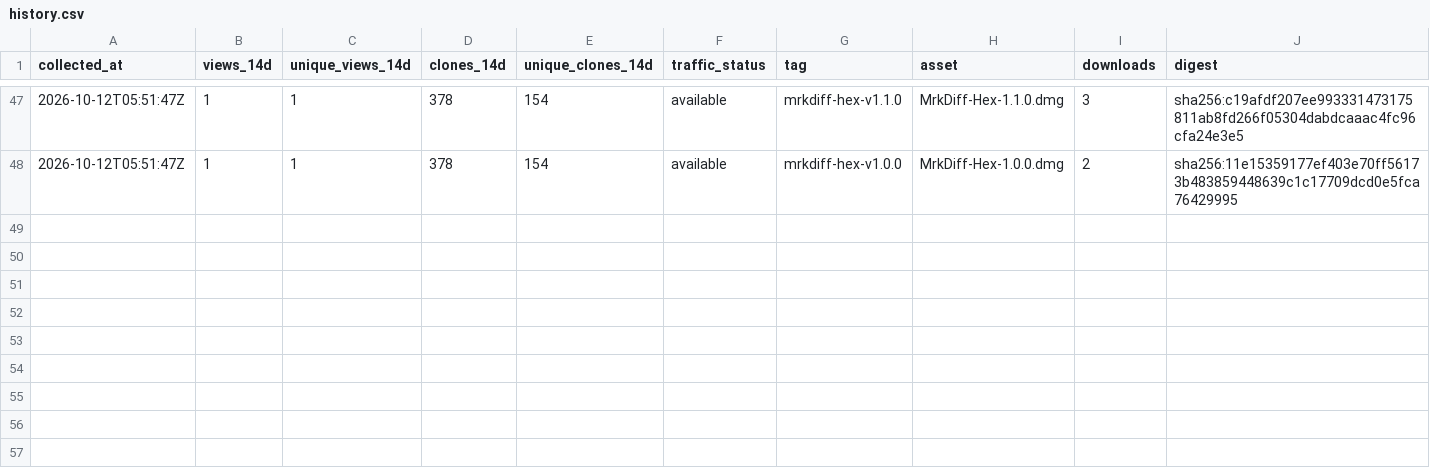
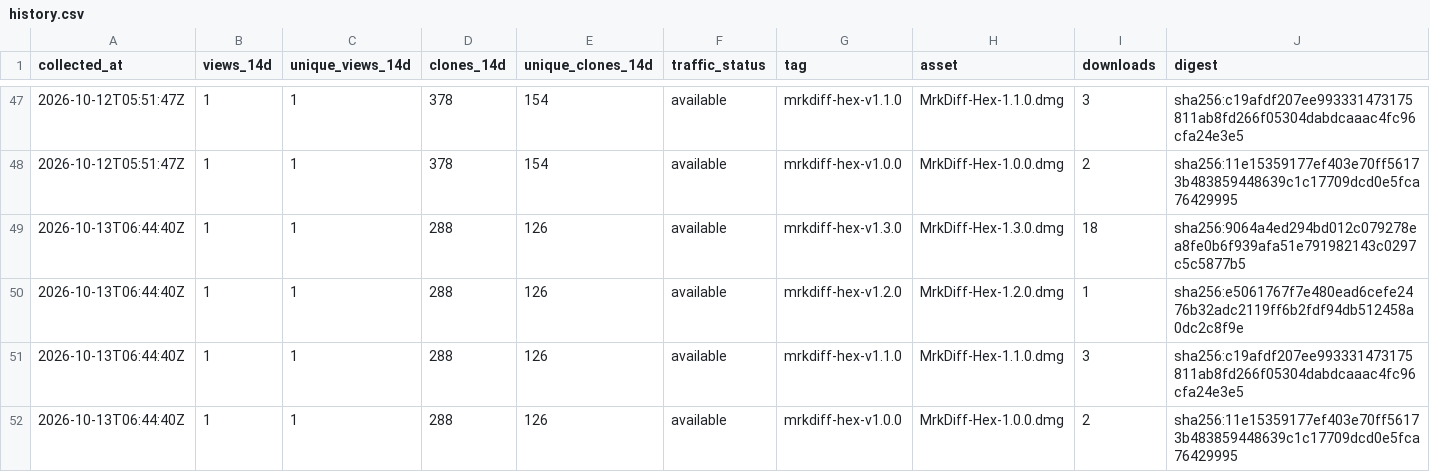
Before and after one commit to MR-TABATA/MrkAppRelease, a CSV file: metrics/history.csv, drawn as a sheet; only a part is shown, gaps mark what is left out; the diff names each change by its address in the sheet, - before the commit and + after, or states it on an @@ line.

```diff
--- a/metrics/history.csv
+++ b/metrics/history.csv
+row 49: 2026-10-13T06:44:40Z | 1 | 1 | 288 | 126 | available | mrkdiff-hex-v1.3.0 | MrkDiff-Hex-1.3.0.dmg | 18 | sha256:9064a4ed294bd012c079278ea8fe0b6f939afa51e791982143c0297c5c5877b5
+row 50: 2026-10-13T06:44:40Z | 1 | 1 | 288 | 126 | available | mrkdiff-hex-v1.2.0 | MrkDiff-Hex-1.2.0.dmg | 1 | sha256:e5061767f7e480ead6cefe2476b32adc2119ff6b2fdf94db512458a0dc2c8f9e
+row 51: 2026-10-13T06:44:40Z | 1 | 1 | 288 | 126 | available | mrkdiff-hex-v1.1.0 | MrkDiff-Hex-1.1.0.dmg | 3 | sha256:c19afdf207ee993331473175811ab8fd266f05304dabdcaaac4fc96cfa24e3e5
+row 52: 2026-10-13T06:44:40Z | 1 | 1 | 288 | 126 | available | mrkdiff-hex-v1.0.0 | MrkDiff-Hex-1.0.0.dmg | 2 | sha256:11e15359177ef403e70ff56173b483859448639c1c17709dcd0e5fca76429995
```
